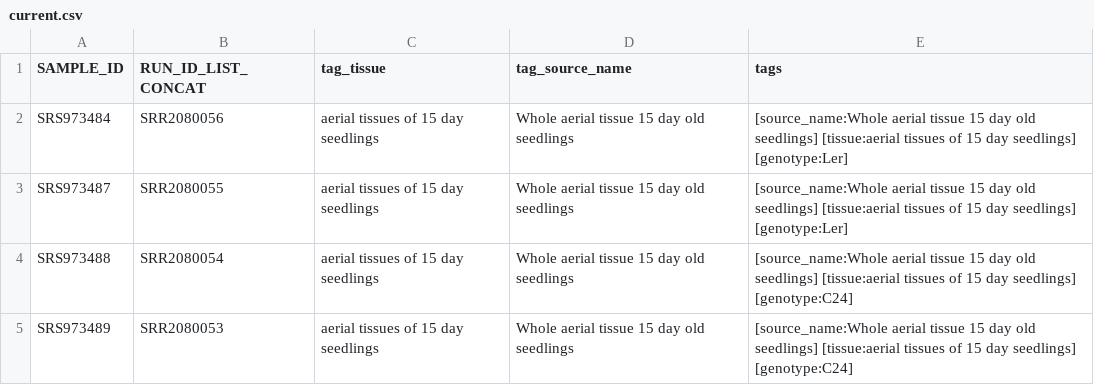
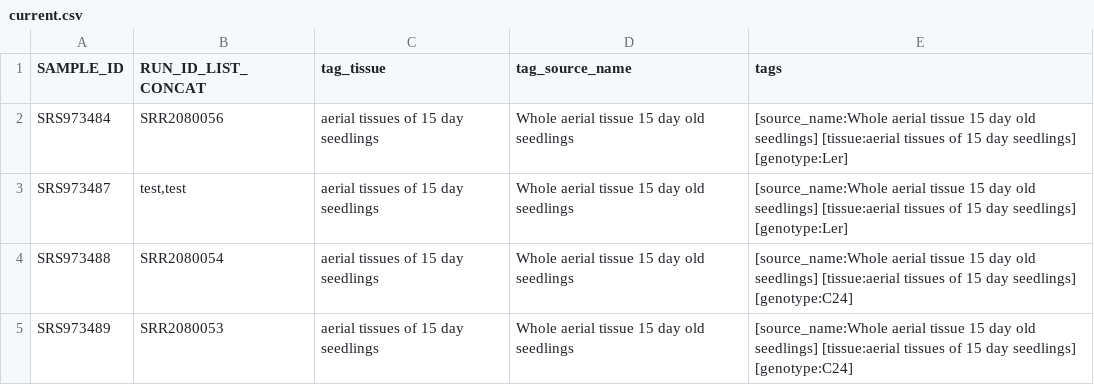
Before and after one commit to shouldsee/metacsv-ath-rnaseq, a CSV file: current.csv, drawn as a sheet; only a part is shown.

Commit message:
autopr

```diff
--- a/current.csv
+++ b/current.csv
@@ -2,3 +2,3 @@ SAMPLE_ID,RUN_ID_LIST_CONCAT,tag_tissue,tag_source_name,tags
 SRS973484,SRR2080056,aerial tissues of 15 day seedlings,Whole aerial tissue 15 day old seedlings,[source_name:Whole aerial tissue 15 day old seedlings] [tissue:aerial tissues of 15 day seedlings] [genotype:Ler]
-SRS973487,SRR2080055,aerial tissues of 15 day seedlings,Whole aerial tissue 15 day old seedlings,[source_name:Whole aerial tissue 15 day old seedlings] [tissue:aerial tissues of 15 day seedlings] [genotype:Ler]
+SRS973487,"test,test",aerial tissues of 15 day seedlings,Whole aerial tissue 15 day old seedlings,[source_name:Whole aerial tissue 15 day old seedlings] [tissue:aerial tissues of 15 day seedlings] [genotype:Ler]
 SRS973488,SRR2080054,aerial tissues of 15 day seedlings,Whole aerial tissue 15 day old seedlings,[source_name:Whole aerial tissue 15 day old seedlings] [tissue:aerial tissues of 15 day seedlings] [genotype:C24]
```
